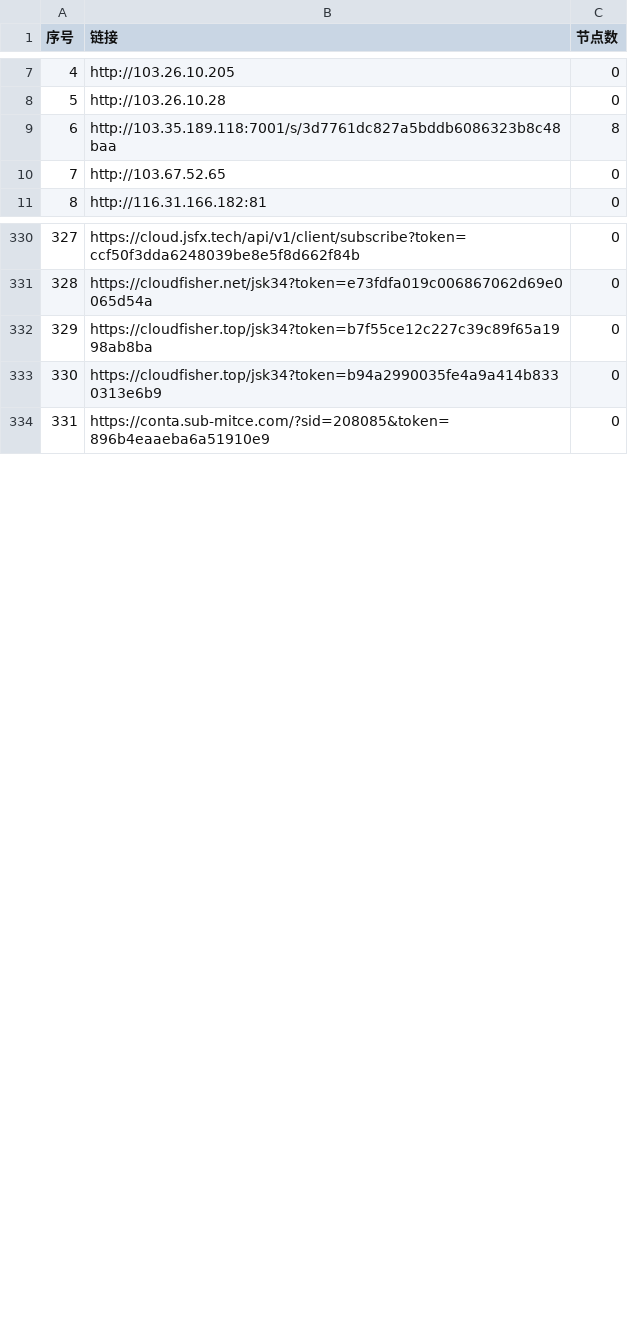
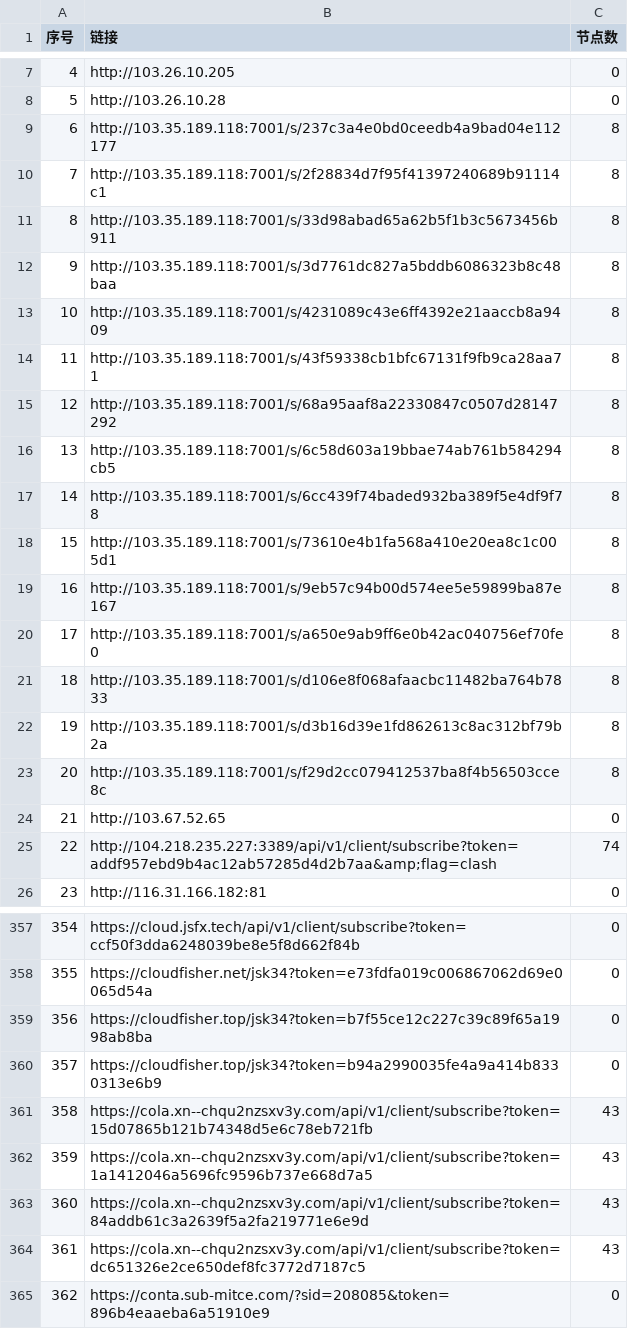
Before and after one commit to 3878590578/NoMoreWalls, a CSV file: list_result.csv, drawn as a sheet; only a part is shown, gaps mark what is left out; addresses are those after the commit; the diff covers the shown part only; the diff names each change by its address in the sheet, - before the commit and + after, or states it on an @@ line.

```diff
--- a/list_result.csv
+++ b/list_result.csv
+row 9: 6 | http://103.35.189.118:7001/s/237c3a4e0bd0ceedb4a9bad04e112177 | 8
+row 10: 7 | http://103.35.189.118:7001/s/2f28834d7f95f41397240689b91114c1 | 8
+row 11: 8 | http://103.35.189.118:7001/s/33d98abad65a62b5f1b3c5673456b911 | 8
@@ column A (序号) renumbered between rows 12 and 843 @@
+row 13: 10 | http://103.35.189.118:7001/s/4231089c43e6ff4392e21aaccb8a9409 | 8
+row 14: 11 | http://103.35.189.118:7001/s/43f59338cb1bfc67131f9fb9ca28aa71 | 8
+row 15: 12 | http://103.35.189.118:7001/s/68a95aaf8a22330847c0507d28147292 | 8
+row 16: 13 | http://103.35.189.118:7001/s/6c58d603a19bbae74ab761b584294cb5 | 8
+row 17: 14 | http://103.35.189.118:7001/s/6cc439f74baded932ba389f5e4df9f78 | 8
+row 18: 15 | http://103.35.189.118:7001/s/73610e4b1fa568a410e20ea8c1c005d1 | 8
+row 19: 16 | http://103.35.189.118:7001/s/9eb57c94b00d574ee5e59899ba87e167 | 8
+row 20: 17 | http://103.35.189.118:7001/s/a650e9ab9ff6e0b42ac040756ef70fe0 | 8
+row 21: 18 | http://103.35.189.118:7001/s/d106e8f068afaacbc11482ba764b7833 | 8
+row 22: 19 | http://103.35.189.118:7001/s/d3b16d39e1fd862613c8ac312bf79b2a | 8
+row 23: 20 | http://103.35.189.118:7001/s/f29d2cc079412537ba8f4b56503cce8c | 8
+row 25: 22 | http://104.218.235.227:3389/api/v1/client/subscribe?token=addf957ebd9b4ac12ab57285d4d2b7aa&amp;flag=clash | 74
+row 361: 358 | https://cola.xn--chqu2nzsxv3y.com/api/v1/client/subscribe?token=15d07865b121b74348d5e6c78eb721fb | 43
+row 362: 359 | https://cola.xn--chqu2nzsxv3y.com/api/v1/client/subscribe?token=1a1412046a5696fc9596b737e668d7a5 | 43
+row 363: 360 | https://cola.xn--chqu2nzsxv3y.com/api/v1/client/subscribe?token=84addb61c3a2639f5a2fa219771e6e9d | 43
+row 364: 361 | https://cola.xn--chqu2nzsxv3y.com/api/v1/client/subscribe?token=dc651326e2ce650def8fc3772d7187c5 | 43
```
Also changed, not shown: 26 added rows, 3 removed rows and 31 edited cells elsewhere in this file, 55 other files.
